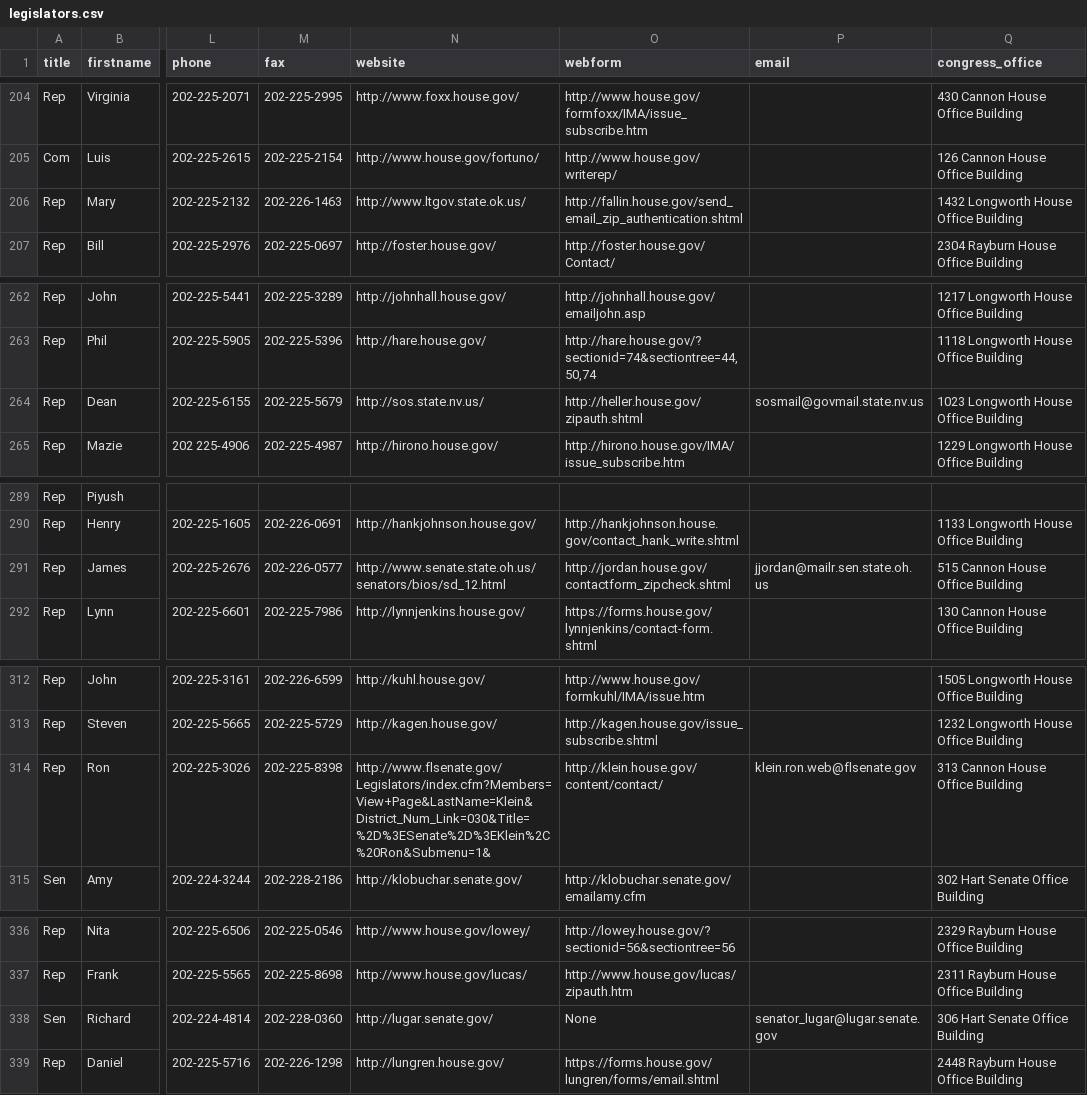
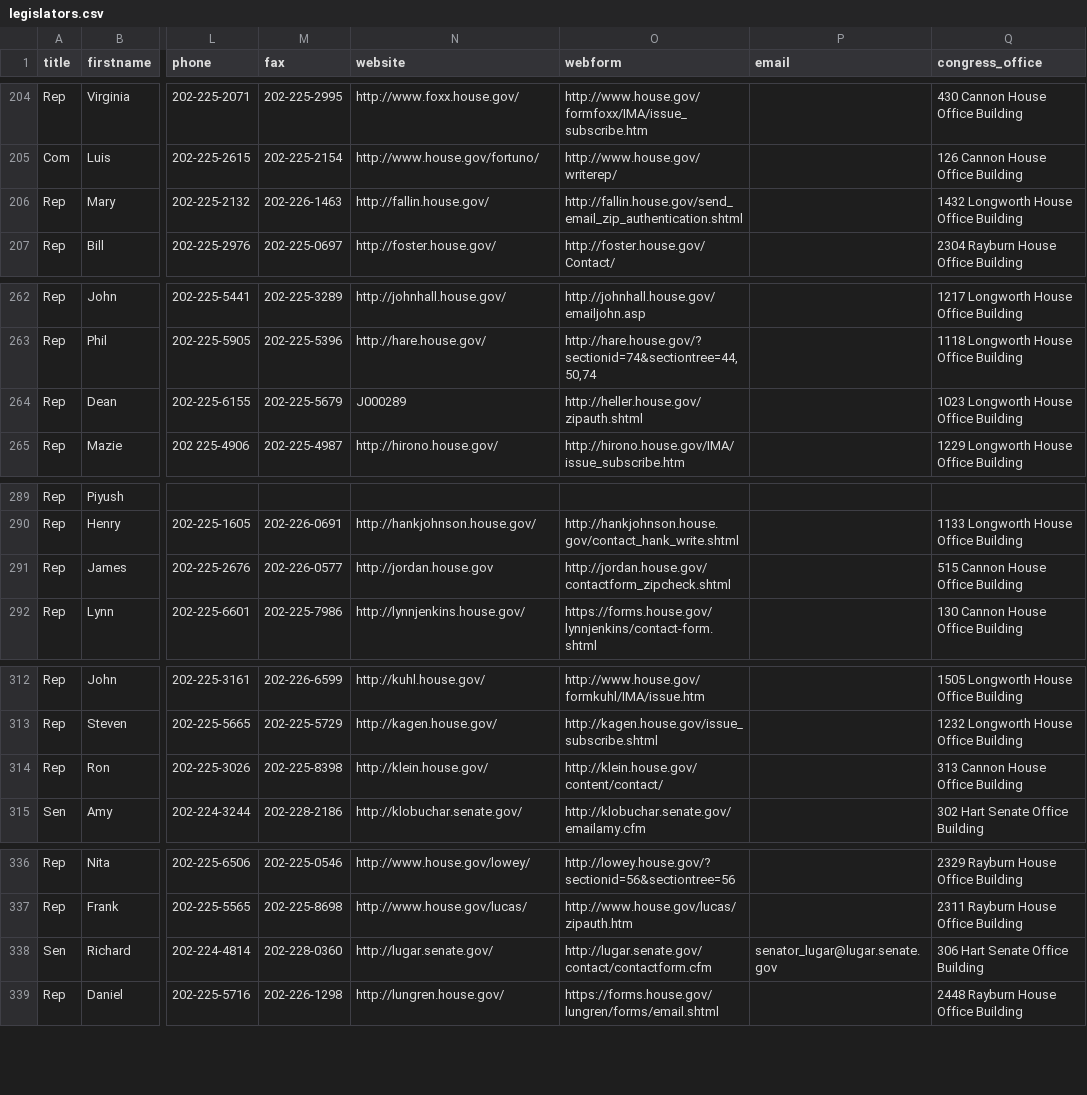
Before and after one commit to maco/apidata, a CSV file: legislators/legislators.csv, drawn as a sheet; only a part is shown, gaps mark what is left out; the diff covers the shown part only; the diff names each change by its address in the sheet, - before the commit and + after, or states it on an @@ line.

Commit message:
remove state leg. websites from api

```diff
--- a/legislators/legislators.csv
+++ b/legislators/legislators.csv
-N206 (website): http://www.ltgov.state.ok.us/
+N206 (website): http://fallin.house.gov/
-N264 (website): http://sos.state.nv.us/
+N264 (website): J000289
-P264 (email): sosmail@govmail.state.nv.us
+P264 (email): (empty)
-N291 (website): http://www.senate.state.oh.us/senators/bios/sd_12.html
+N291 (website): http://jordan.house.gov
-P291 (email): jjordan@mailr.sen.state.oh.us
+P291 (email): (empty)
-N314 (website): http://www.flsenate.gov/Legislators/index.cfm?Members=View+Page&LastName=Klein&District_Num_Link=030&Title=%2D%3ESenate%2D%3EKlein%2C%20Ron&Submenu=1&
+N314 (website): http://klein.house.gov/
-P314 (email): klein.ron.web@flsenate.gov
+P314 (email): (empty)
-O338 (webform): None
+O338 (webform): http://lugar.senate.gov/contact/contactform.cfm
```
Also changed, not shown: 28 edited cells elsewhere in this file.
